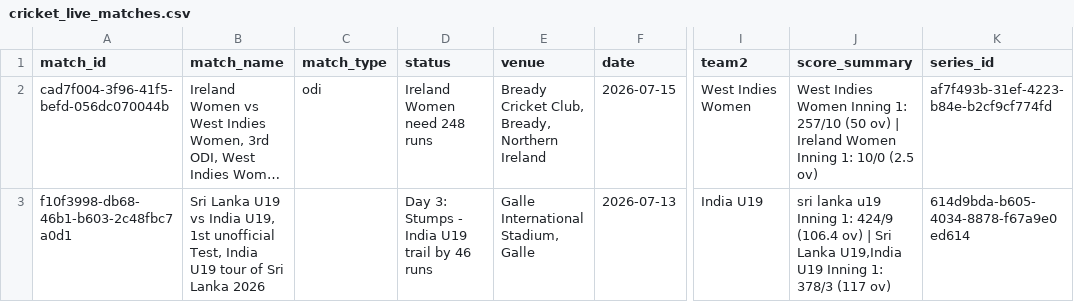
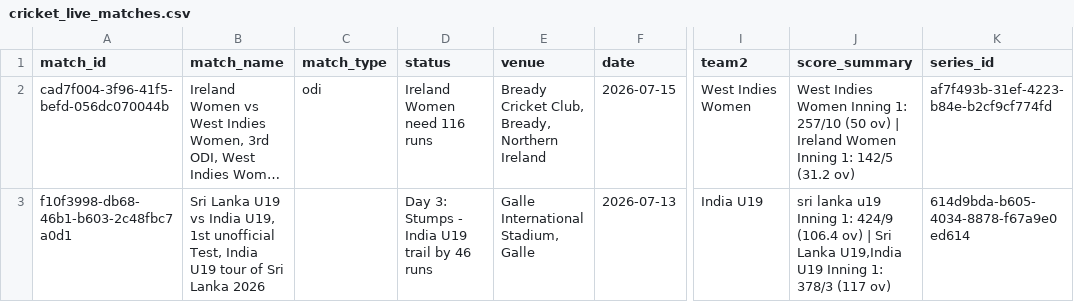
Before and after one commit to mmrayyan2005-dev/cricket-analytics-, a CSV file: cricket_live_matches.csv, drawn as a sheet; only a part is shown, gaps mark what is left out; long unchanged cells end in …; the diff names each change by its address in the sheet, - before the commit and + after, or states it on an @@ line.

```diff
--- a/cricket_live_matches.csv
+++ b/cricket_live_matches.csv
-D2 (status): Ireland Women need 248 runs
+D2 (status): Ireland Women need 116 runs
-J2 (score_summary): …Inning 1: 10/0 (2.5 ov)
+J2 (score_summary): …Inning 1: 142/5 (31.2 ov)
```
